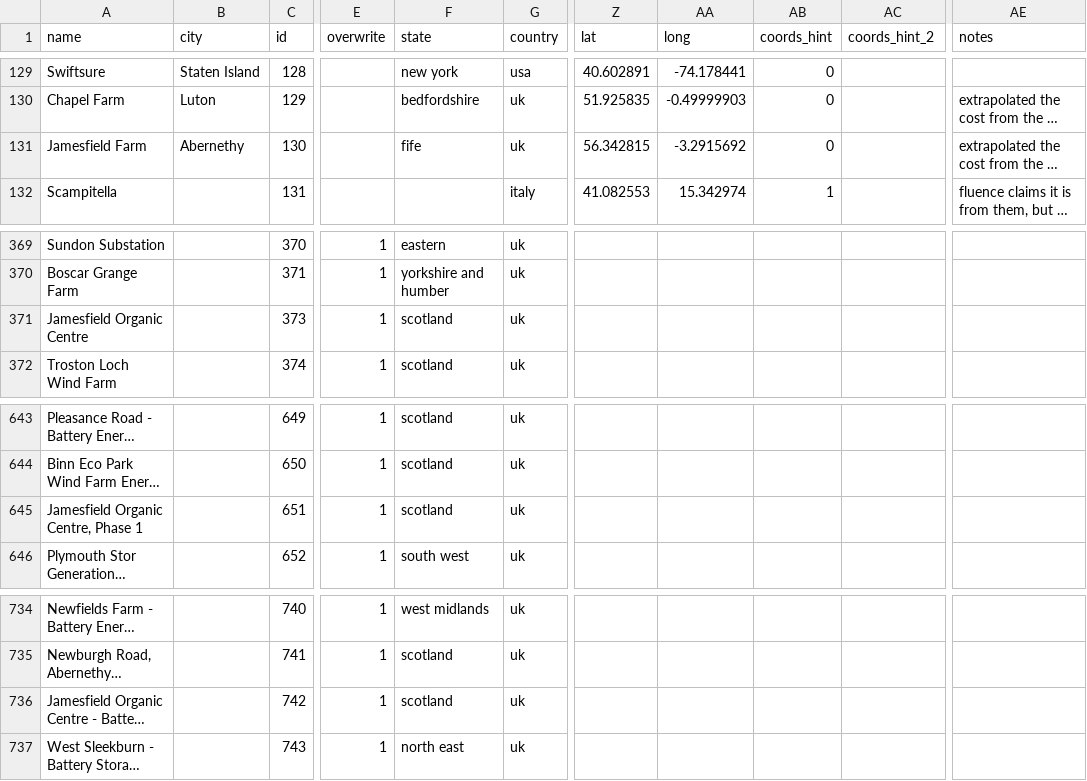
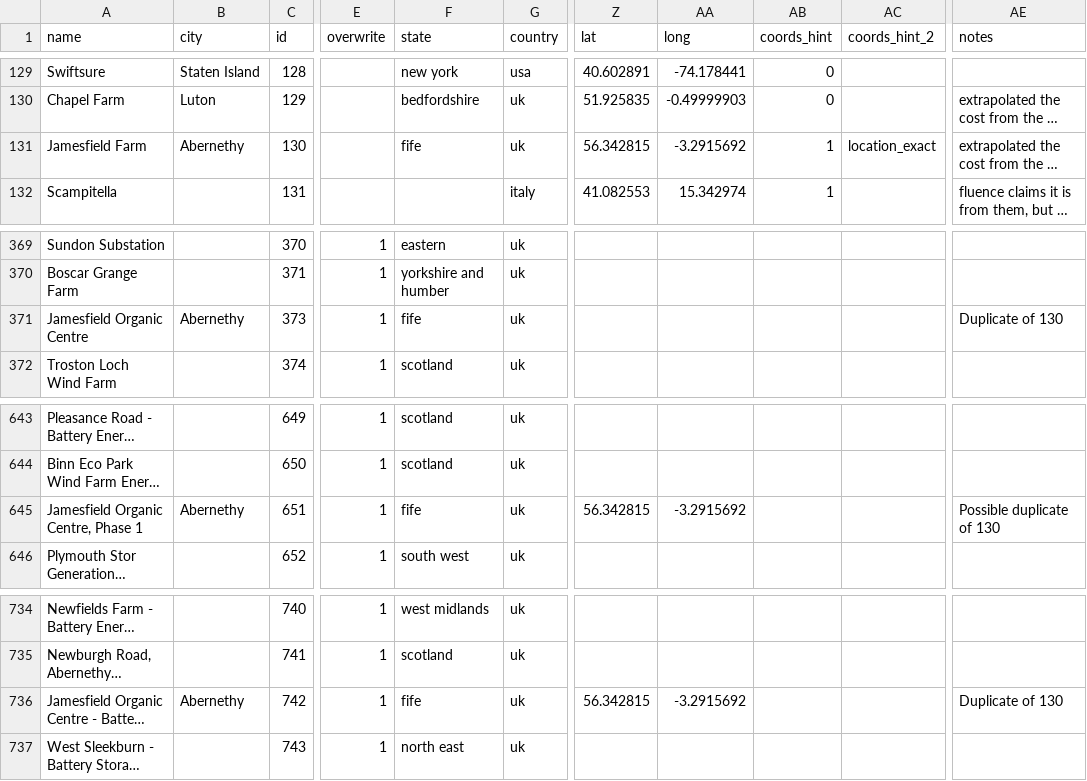
Before and after one commit to lorenz-g/tesla-megapack-tracker, a CSV file: projects.csv, drawn as a sheet; only a part is shown, gaps mark what is left out; long unchanged cells end in …; the diff names each change by its address in the sheet, - before the commit and + after, or states it on an @@ line.

Commit message:
Augment Jamesfield entries and mark entries as duplicates

```diff
--- a/projects.csv
+++ b/projects.csv
-AB131 (coords_hint): 0
+AB131 (coords_hint): 1
-AC131 (coords_hint_2): (empty)
+AC131 (coords_hint_2): location_exact
-B371 (city): (empty)
+B371 (city): Abernethy
-F371 (state): scotland
+F371 (state): fife
-AE371 (notes): (empty)
+AE371 (notes): Duplicate of 130
-B645 (city): (empty)
+B645 (city): Abernethy
-F645 (state): scotland
+F645 (state): fife
-Z645 (lat): (empty)
+Z645 (lat): 56.342815
-AA645 (long): (empty)
+AA645 (long): -3.2915692
-AE645 (notes): (empty)
+AE645 (notes): Possible duplicate of 130
-B736 (city): (empty)
+B736 (city): Abernethy
-F736 (state): scotland
+F736 (state): fife
-Z736 (lat): (empty)
+Z736 (lat): 56.342815
-AA736 (long): (empty)
+AA736 (long): -3.2915692
-AE736 (notes): (empty)
+AE736 (notes): Duplicate of 130
```
